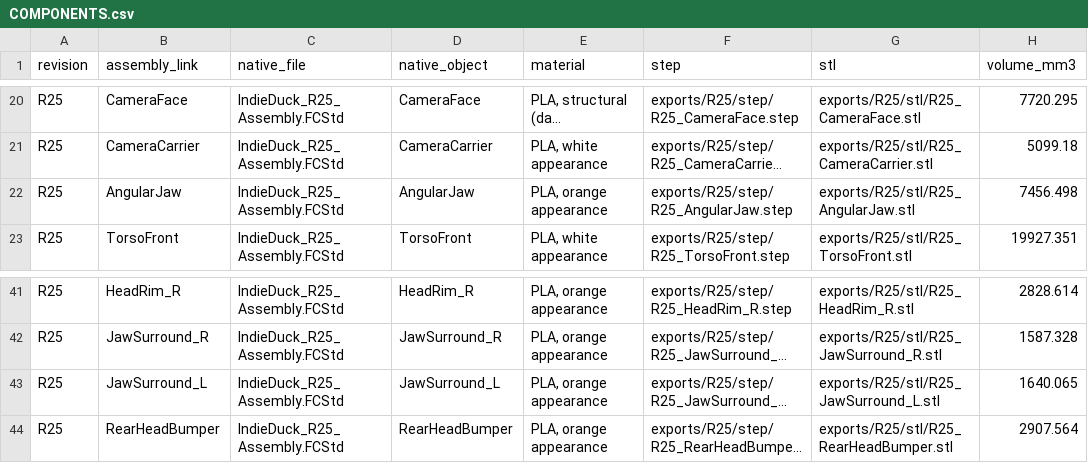
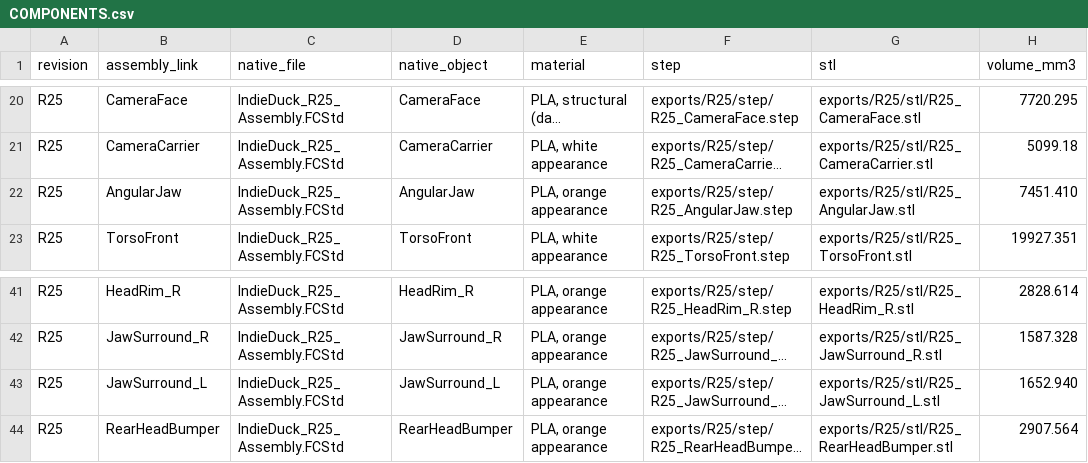
Before and after one commit to armature-ai-labs/indieduck-cad, a CSV file: COMPONENTS.csv, drawn as a sheet; only a part is shown, gaps mark what is left out; long unchanged cells end in …; the diff names each change by its address in the sheet, - before the commit and + after, or states it on an @@ line.

Commit message:
Rebuild faceted jaw features as exact geometry
AngularJaw: bearing-side boss and bore, horn-side screw holes,
counterbores and centre hole, and the side-plate edges rebuilt as exact
cylinders (triangular faces 532 to 60, volume within 0.07 %).
JawSurround_L: four integral pins rebuilt exact (177 to 0). Clearances
re-checked. Remaining facets recorded in validation/R25-face-cleanup.json.

```diff
--- a/COMPONENTS.csv
+++ b/COMPONENTS.csv
-H22 (volume_mm3): 7456.498
+H22 (volume_mm3): 7451.410
-H43 (volume_mm3): 1640.065
+H43 (volume_mm3): 1652.940
```
Also changed, not shown: 11 other files.
